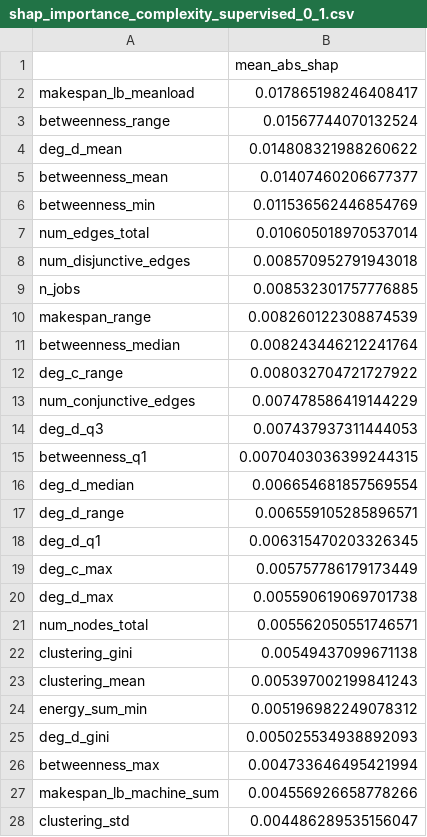
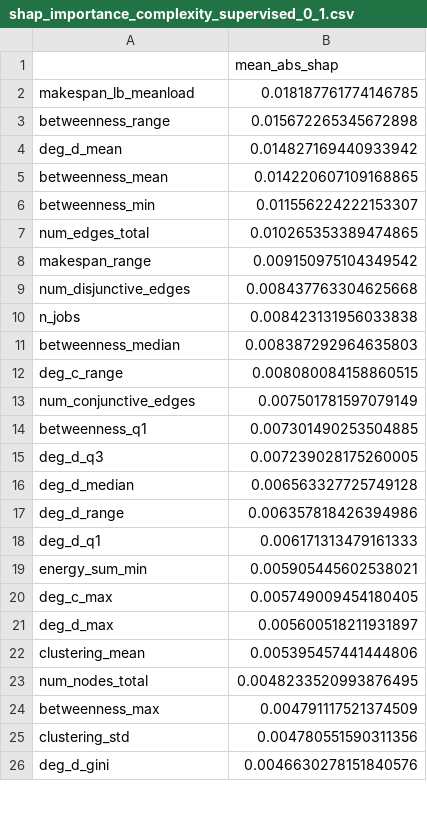
Before and after one commit to GPS-UPV/XAI-COMPLEX, a CSV file: figures/shap_importance_complexity_supervised_0_1.csv, drawn as a sheet; only a part is shown; the diff covers the shown part only.

```diff
--- a/figures/shap_importance_complexity_supervised_0_1.csv
+++ b/figures/shap_importance_complexity_supervised_0_1.csv
@@ -1,28 +1,26 @@
 ,mean_abs_shap
-makespan_lb_meanload,0.017865198246408417
-betweenness_range,0.01567744070132524
-deg_d_mean,0.014808321988260622
-betweenness_mean,0.01407460206677377
-betweenness_min,0.011536562446854769
-num_edges_total,0.010605018970537014
-num_disjunctive_edges,0.008570952791943018
-n_jobs,0.008532301757776885
-makespan_range,0.008260122308874539
-betweenness_median,0.008243446212241764
-deg_c_range,0.008032704721727922
-num_conjunctive_edges,0.007478586419144229
-deg_d_q3,0.007437937311444053
-betweenness_q1,0.0070403036399244315
-deg_d_median,0.006654681857569554
-deg_d_range,0.006559105285896571
-deg_d_q1,0.006315470203326345
-deg_c_max,0.005757786179173449
-deg_d_max,0.005590619069701738
-num_nodes_total,0.005562050551746571
-clustering_gini,0.00549437099671138
-clustering_mean,0.005397002199841243
-energy_sum_min,0.005196982249078312
-deg_d_gini,0.005025534938892093
-betweenness_max,0.004733646495421994
-makespan_lb_machine_sum,0.004556926658778266
-clustering_std,0.004486289535156047
+makespan_lb_meanload,0.018187761774146785
+betweenness_range,0.015672265345672898
+deg_d_mean,0.014827169440933942
+betweenness_mean,0.014220607109168865
+betweenness_min,0.011556224222153307
+num_edges_total,0.010265353389474865
+makespan_range,0.009150975104349542
+num_disjunctive_edges,0.008437763304625668
+n_jobs,0.008423131956033838
+betweenness_median,0.008387292964635803
+deg_c_range,0.008080084158860515
+num_conjunctive_edges,0.007501781597079149
+betweenness_q1,0.007301490253504885
+deg_d_q3,0.007239028175260005
+deg_d_median,0.006563327725749128
+deg_d_range,0.006357818426394986
+deg_d_q1,0.006171313479161333
+energy_sum_min,0.005905445602538021
+deg_c_max,0.005749009454180405
+deg_d_max,0.005600518211931897
+clustering_mean,0.005395457441444806
+num_nodes_total,0.0048233520993876495
+betweenness_max,0.004791117521374509
+clustering_std,0.004780551590311356
+deg_d_gini,0.0046630278151840576
```
Also changed, not shown: 21 added rows, 19 removed rows and 24 edited cells elsewhere in this file, 15 other files.
